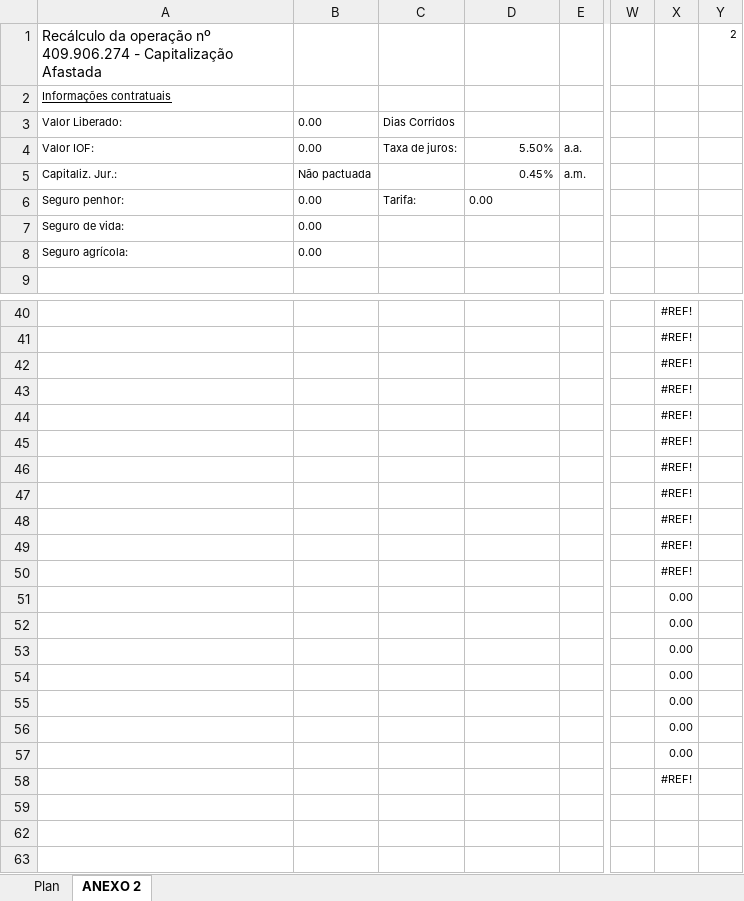
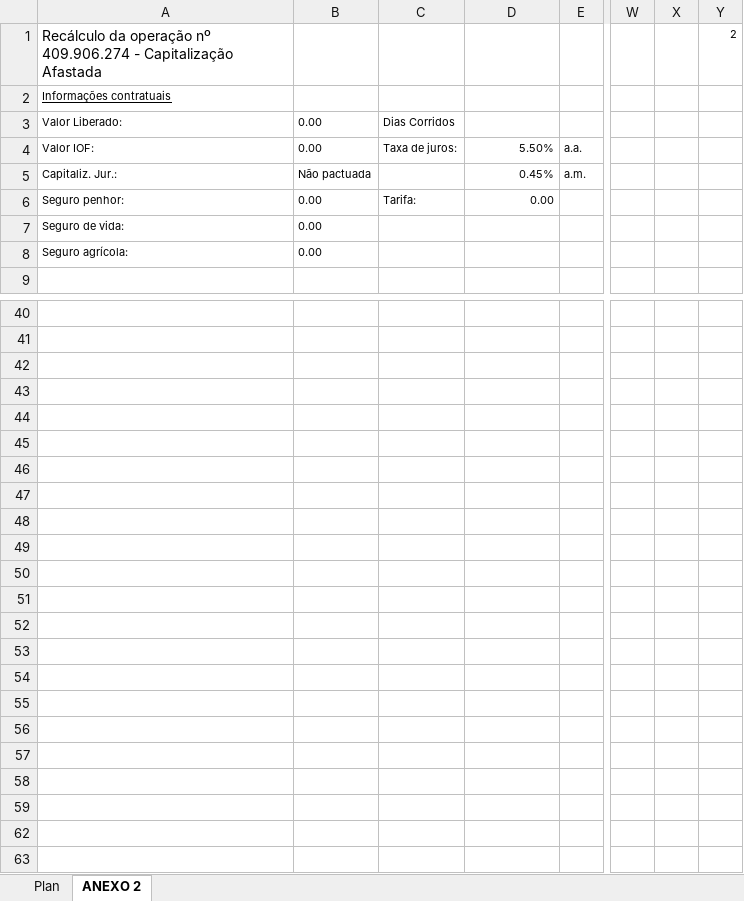
Before and after one commit to Marcelo-Honorio/automacao_extracao_pericia, an Excel workbook: laudo/templates/template_xlsx.xlsx, sheet ANEXO 2, drawn as a sheet; only a part is shown, gaps mark what is left out; values as stored, in another font and other column widths than the file's, no borders; the diff covers the shown part only; the diff names each change by its address in the sheet, - before the commit and + after, or states it on an @@ line.

Commit message:
ajustar a estrutura do laudo

```diff
--- a/laudo/templates/template_xlsx.xlsx (sheet ANEXO 2)
+++ b/laudo/templates/template_xlsx.xlsx (sheet ANEXO 2)
-D6 alignment: left
+D6 alignment: right
-X40:X50: #REF!
+X40:X50: (empty)
-X51:X57: 0.00
+X51:X57: (empty)
-X58: #REF!
+X58: (empty)
```
Also changed, not shown: 7 added rows, 7 removed rows, 20 edited cells and cell formats elsewhere in this sheet, 3 other files.
